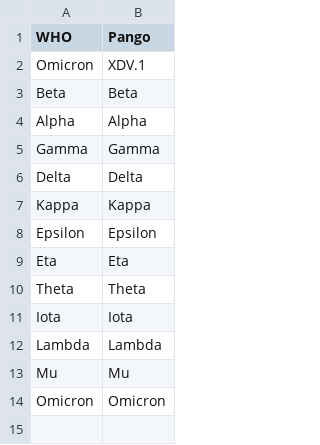
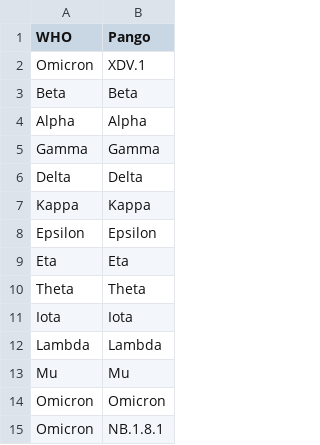
Before and after one commit to wslh-ehd/sc2_wastewater_data_analysis, a TSV file: resources/manual_lineages_table.tsv, drawn as a sheet.

Commit message:
Add NB.1.8.1

```diff
--- a/resources/manual_lineages_table.tsv
+++ b/resources/manual_lineages_table.tsv
@@ -14 +14,2 @@
 "Omicron"	"Omicron"
+"Omicron"	"NB.1.8.1"
```
